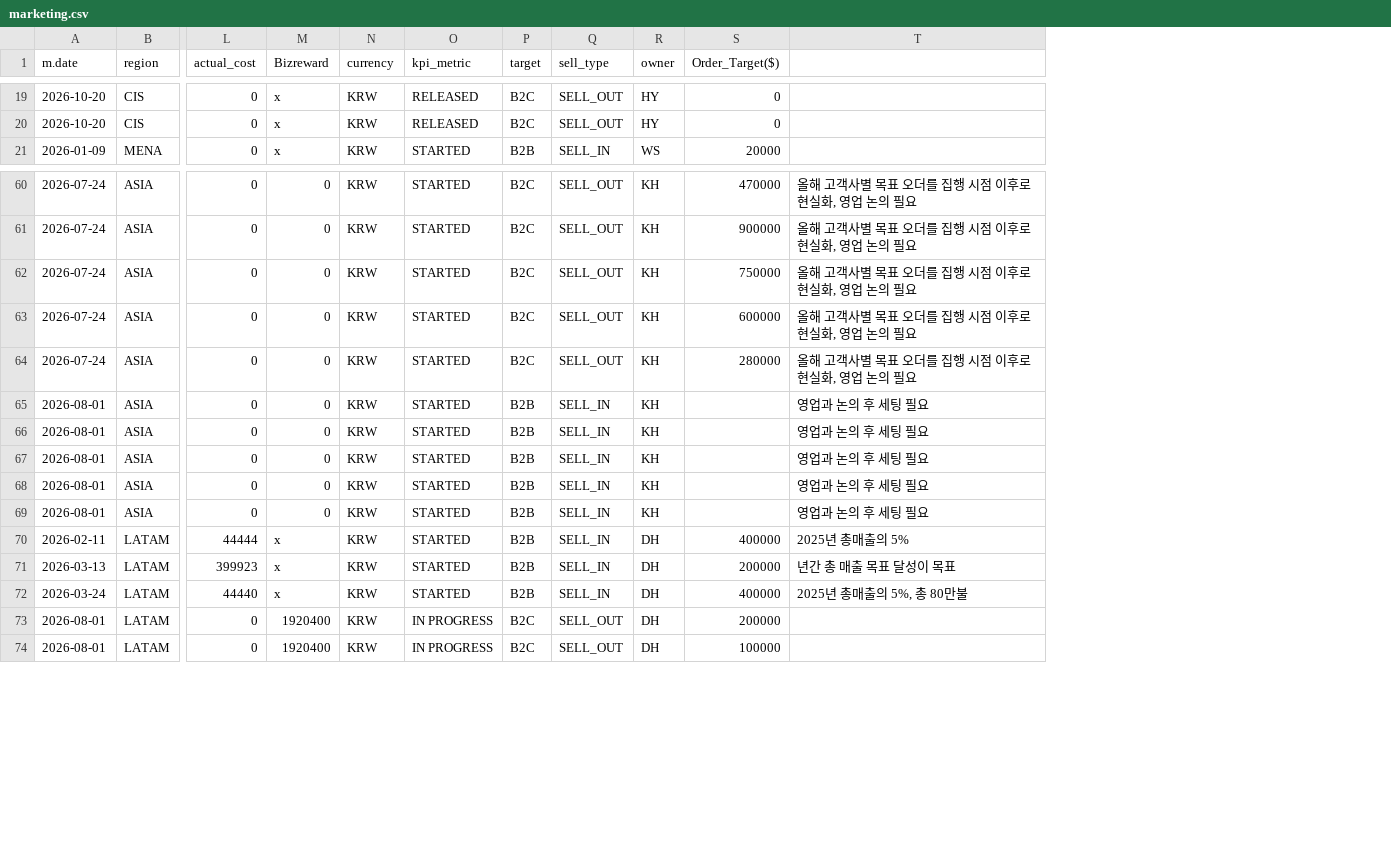
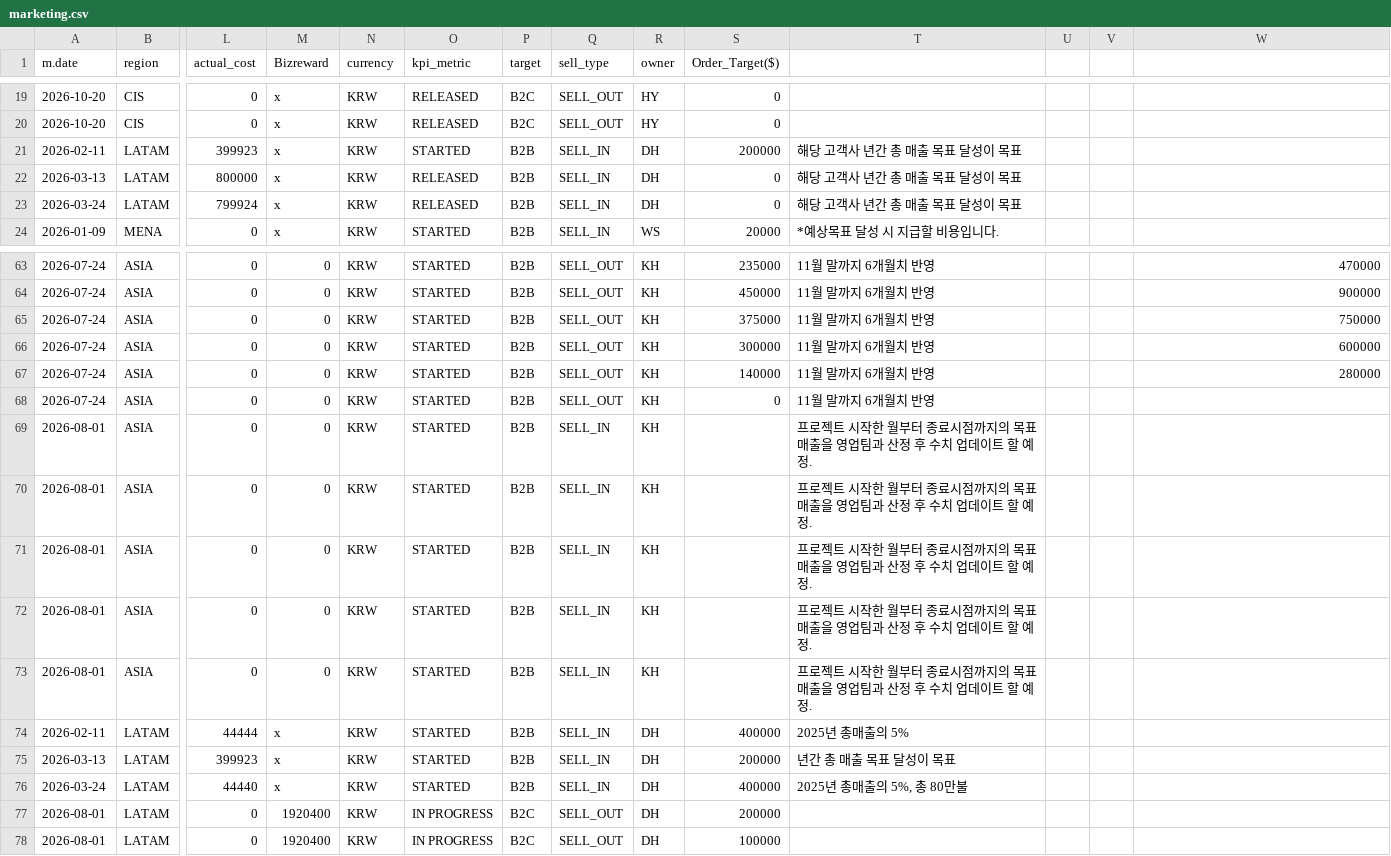
Before and after one commit to masterteamply-stack/choicekit-dashboard, a CSV file: marketing.csv, drawn as a sheet; only a part is shown, gaps mark what is left out; addresses are those after the commit; rows hold the shown columns only; the diff covers the shown part only; the diff names each change by its address in the sheet, - before the commit and + after, or states it on an @@ line.

Commit message:
marketing.csv: update with schedule + numeric changes (same normalization: BOM stripped, LF, cell-for-cell as upload). 75->79 rows. Named cols 0-18 unchanged (loader-compatible); trailing unnamed cols now 4 (col22 holds a numeric = 2x Order_Target in 27 rows, unused by dashboard as it has no header name). Schedule: Mexico Worldcup gains STARTED 2026-02-11 (will now render with marketing+prior-year despite 0 current orders), Asian/European vehicle STARTED restored 2026-03-02 (promoStart stays 03-01 override), Trade promotion 호주 04-24->06-01 & 뉴질랜드 STARTED removed (Trade campaign-level start unchanged). Costs: expected 177.6M->179.6M, actual 87.2M->89.2M. Override pairs unchanged (Myanmar SP 07-24 / Vietnam K&J 08-01) — per-country aggregation logic still valid.

```diff
--- a/marketing.csv
+++ b/marketing.csv
+column T, row 24: *예상목표 달성 시 지급할 비용입니다.; rows 63-65: all 11월 말까지 6개월치 반영; rows 67-76: 11월 말까지 6개월치 반영 | 11월 말까지 6개월치 반영 | 프로젝트 시작한 월부터 종료시점까지의 목표 매출을 영업팀과 산정 후 수치 업데이트 할 예정. | 프로젝트 시작한 월부터 종료시점까지의 목표 매출을 영업팀과 산정 후 수치 업데이트 할 예정. | 프로젝트 시작한 월부터 종료시점까지의 목표 매출을 영업팀과 산정 후 수치 업데이트 할 예정. | 프로젝트 시작한 월부터 종료시점까지의 목표 매출을 영업팀과 산정 후 수치 업데이트 할 예정. | 프로젝트 시작한 월부터 종료시점까지의 목표 매출을 영업팀과 산정 후 수치 업데이트 할 예정. | 2025년 총매출의 5% | 년간 총 매출 목표 달성이 목표 | 2025년 총매출의 5%, 총 80만불
+column U, empty
+column V, empty
+row 21: 2026-02-11 | LATAM | 399923 | x | KRW | STARTED | B2B | SELL_IN | DH | 200000 | 해당 고객사 년간 총 매출 목표 달성이 목표
+row 22: 2026-03-13 | LATAM | 800000 | x | KRW | RELEASED | B2B | SELL_IN | DH | 0 | 해당 고객사 년간 총 매출 목표 달성이 목표
+row 23: 2026-03-24 | LATAM | 799924 | x | KRW | RELEASED | B2B | SELL_IN | DH | 0 | 해당 고객사 년간 총 매출 목표 달성이 목표
-P63:P65 (target): B2C
+P63:P65 (target): B2B
-S63 (Order_Target($)): 470000
+S63 (Order_Target($)): 235000
-W63: 올해 고객사별 목표 오더를 집행 시점 이후로 현실화, 영업 논의 필요
+W63: 470000
-S64 (Order_Target($)): 900000
+S64 (Order_Target($)): 450000
-W64: 올해 고객사별 목표 오더를 집행 시점 이후로 현실화, 영업 논의 필요
+W64: 900000
-S65 (Order_Target($)): 750000
+S65 (Order_Target($)): 375000
-W65: 올해 고객사별 목표 오더를 집행 시점 이후로 현실화, 영업 논의 필요
+W65: 750000
+row 66: 2026-07-24 | ASIA | 0 | 0 | KRW | STARTED | B2B | SELL_OUT | KH | 300000 | 11월 말까지 6개월치 반영 |  |  | 600000
-P67:P68 (target): B2C
+P67:P68 (target): B2B
-S67 (Order_Target($)): 600000
+S67 (Order_Target($)): 140000
-W67: 올해 고객사별 목표 오더를 집행 시점 이후로 현실화, 영업 논의 필요
+W67: 280000
-S68 (Order_Target($)): 280000
+S68 (Order_Target($)): 0
-W68: 올해 고객사별 목표 오더를 집행 시점 이후로 현실화, 영업 논의 필요
+W68: (empty)
-W69:W73: 영업과 논의 후 세팅 필요
+W69:W73: (empty)
-W74: 2025년 총매출의 5%
+W74: (empty)
-W75: 년간 총 매출 목표 달성이 목표
+W75: (empty)
-W76: 2025년 총매출의 5%, 총 80만불
+W76: (empty)
```
Also changed, not shown: 76 edited cells elsewhere in this file.
